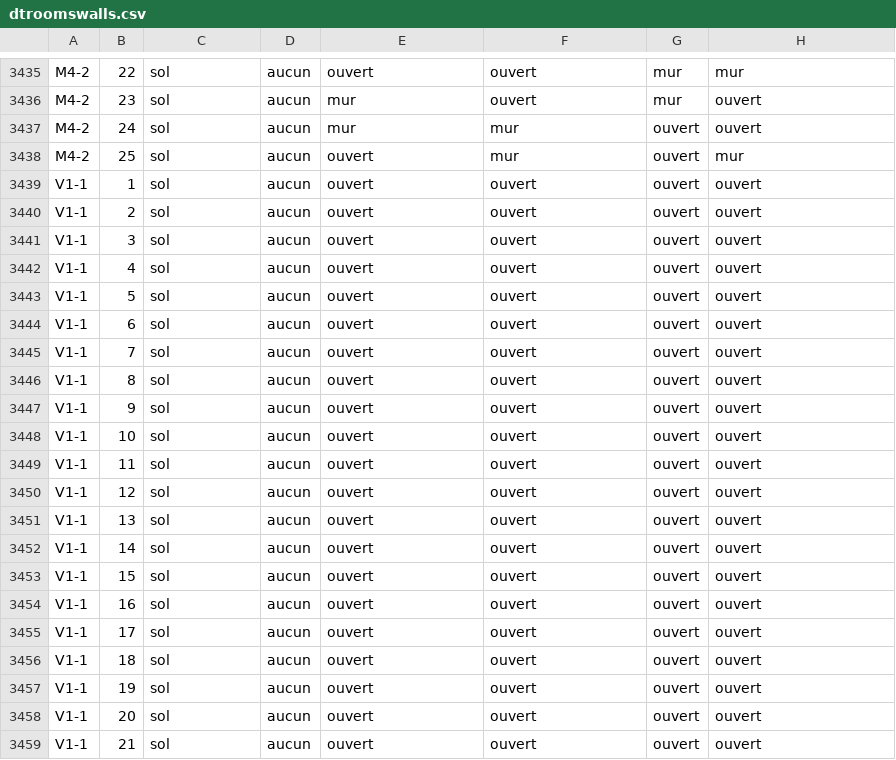
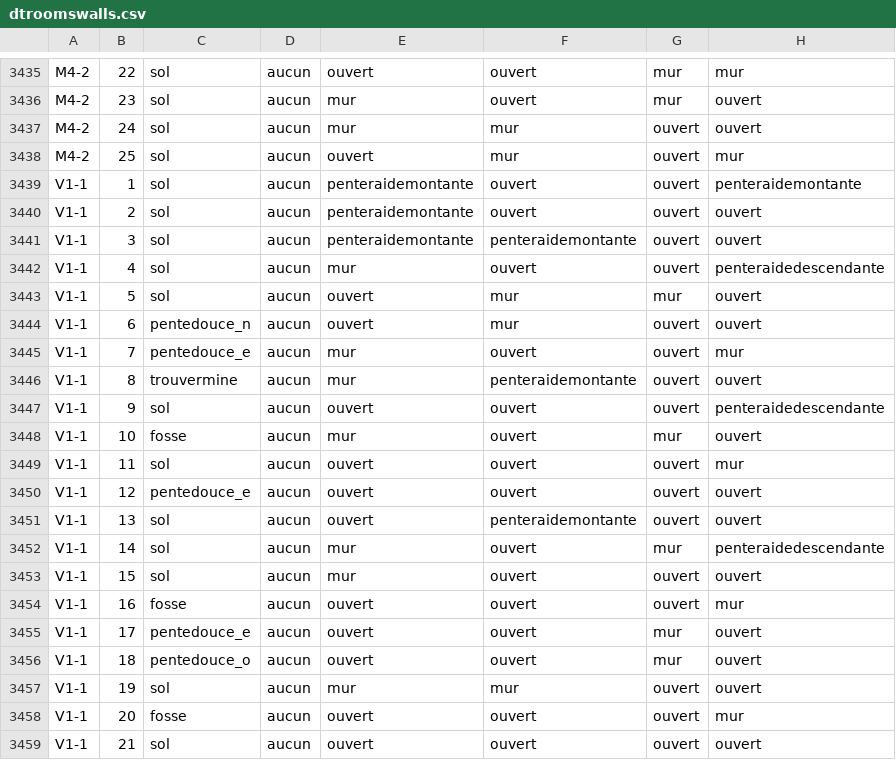
Before and after one commit to smorand/dtol, a CSV file: src/dtol/sql/dtroomswalls.csv, drawn as a sheet; only a part is shown, gaps mark what is left out; the diff covers the shown part only.

```diff
--- a/src/dtol/sql/dtroomswalls.csv
+++ b/src/dtol/sql/dtroomswalls.csv
@@ -3438,22 +3438,22 @@ M4-2;24;sol;aucun;mur;mur;ouvert;ouvert
 M4-2;25;sol;aucun;ouvert;mur;ouvert;mur
-V1-1;1;sol;aucun;ouvert;ouvert;ouvert;ouvert
-V1-1;2;sol;aucun;ouvert;ouvert;ouvert;ouvert
-V1-1;3;sol;aucun;ouvert;ouvert;ouvert;ouvert
-V1-1;4;sol;aucun;ouvert;ouvert;ouvert;ouvert
-V1-1;5;sol;aucun;ouvert;ouvert;ouvert;ouvert
-V1-1;6;sol;aucun;ouvert;ouvert;ouvert;ouvert
-V1-1;7;sol;aucun;ouvert;ouvert;ouvert;ouvert
-V1-1;8;sol;aucun;ouvert;ouvert;ouvert;ouvert
-V1-1;9;sol;aucun;ouvert;ouvert;ouvert;ouvert
-V1-1;10;sol;aucun;ouvert;ouvert;ouvert;ouvert
-V1-1;11;sol;aucun;ouvert;ouvert;ouvert;ouvert
-V1-1;12;sol;aucun;ouvert;ouvert;ouvert;ouvert
-V1-1;13;sol;aucun;ouvert;ouvert;ouvert;ouvert
-V1-1;14;sol;aucun;ouvert;ouvert;ouvert;ouvert
-V1-1;15;sol;aucun;ouvert;ouvert;ouvert;ouvert
-V1-1;16;sol;aucun;ouvert;ouvert;ouvert;ouvert
-V1-1;17;sol;aucun;ouvert;ouvert;ouvert;ouvert
-V1-1;18;sol;aucun;ouvert;ouvert;ouvert;ouvert
-V1-1;19;sol;aucun;ouvert;ouvert;ouvert;ouvert
-V1-1;20;sol;aucun;ouvert;ouvert;ouvert;ouvert
+V1-1;1;sol;aucun;penteraidemontante;ouvert;ouvert;penteraidemontante
+V1-1;2;sol;aucun;penteraidemontante;ouvert;ouvert;ouvert
+V1-1;3;sol;aucun;penteraidemontante;penteraidemontante;ouvert;ouvert
+V1-1;4;sol;aucun;mur;ouvert;ouvert;penteraidedescendante
+V1-1;5;sol;aucun;ouvert;mur;mur;ouvert
+V1-1;6;pentedouce_n;aucun;ouvert;mur;ouvert;ouvert
+V1-1;7;pentedouce_e;aucun;mur;ouvert;ouvert;mur
+V1-1;8;trouvermine;aucun;mur;penteraidemontante;ouvert;ouvert
+V1-1;9;sol;aucun;ouvert;ouvert;ouvert;penteraidedescendante
+V1-1;10;fosse;aucun;mur;ouvert;mur;ouvert
+V1-1;11;sol;aucun;ouvert;ouvert;ouvert;mur
+V1-1;12;pentedouce_e;aucun;ouvert;ouvert;ouvert;ouvert
+V1-1;13;sol;aucun;ouvert;penteraidemontante;ouvert;ouvert
+V1-1;14;sol;aucun;mur;ouvert;mur;penteraidedescendante
+V1-1;15;sol;aucun;mur;ouvert;ouvert;ouvert
+V1-1;16;fosse;aucun;ouvert;ouvert;ouvert;mur
+V1-1;17;pentedouce_e;aucun;ouvert;ouvert;mur;ouvert
+V1-1;18;pentedouce_o;aucun;ouvert;ouvert;mur;ouvert
+V1-1;19;sol;aucun;mur;mur;ouvert;ouvert
+V1-1;20;fosse;aucun;ouvert;ouvert;ouvert;mur
 V1-1;21;sol;aucun;ouvert;ouvert;ouvert;ouvert
```
Also changed, not shown: 8 edited cells elsewhere in this file, 1 other file.
